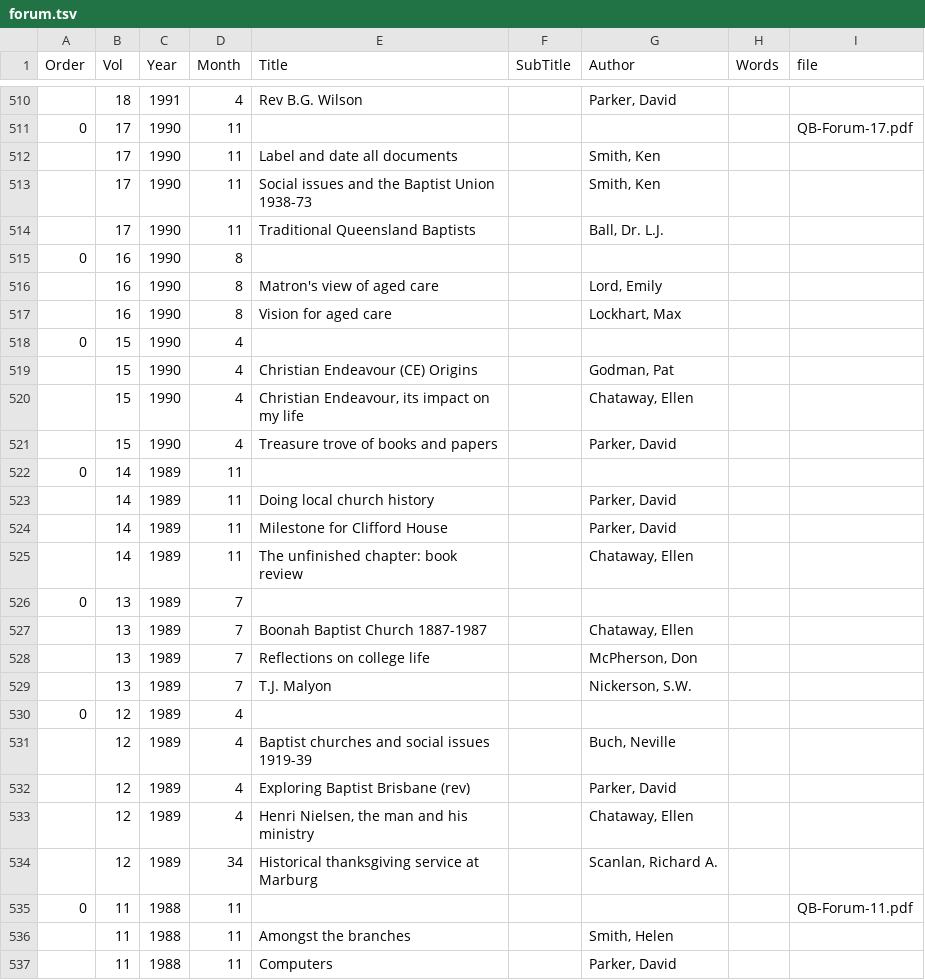
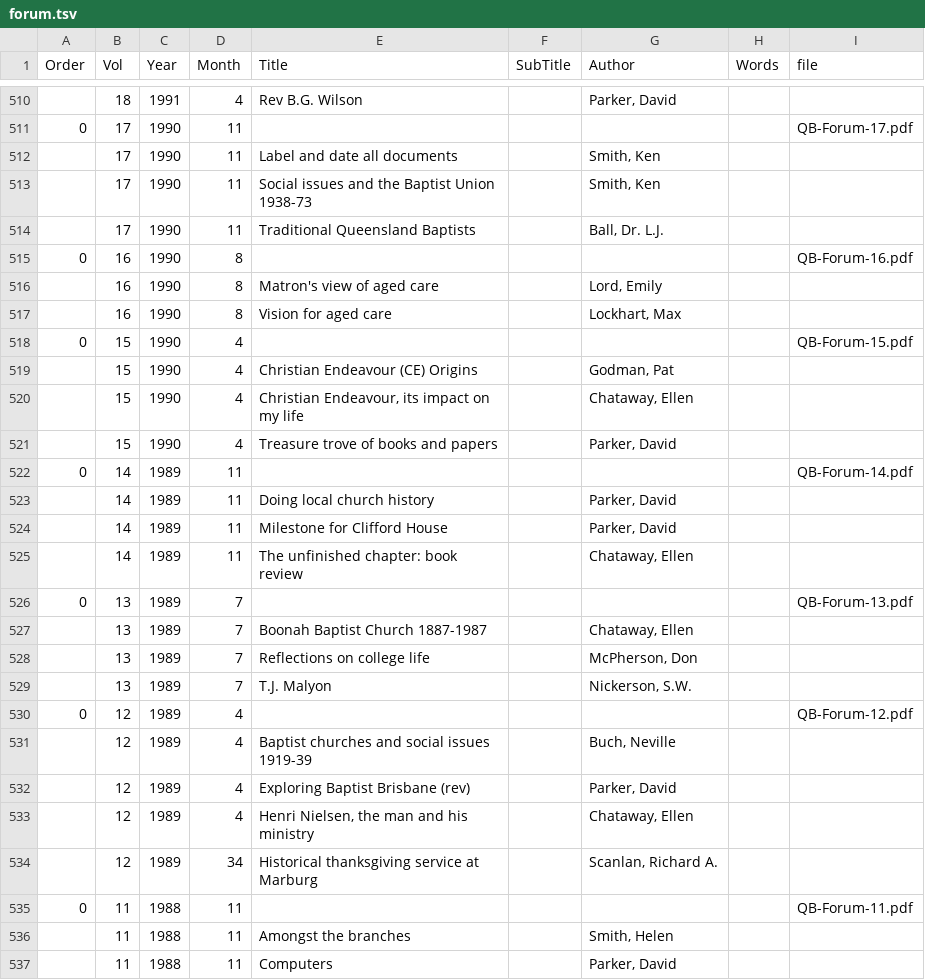
Before and after one commit to bhqweb/bhqweb.github.io, a TSV file: _data/forum.tsv, drawn as a sheet; only a part is shown, gaps mark what is left out.

Commit message:
added 12 - 16 forum pdf links

```diff
--- a/_data/forum.tsv
+++ b/_data/forum.tsv
@@ -514,6 +514,6 @@ Order	Vol	Year	Month	Title	SubTitle	Author	Words	file
 	17	1990	11	Traditional Queensland Baptists		Ball, Dr. L.J.		
-0	16	1990	8					
+0	16	1990	8					QB-Forum-16.pdf
 	16	1990	8	Matron's view of aged care		Lord, Emily		
 	16	1990	8	Vision for aged care		Lockhart, Max		
-0	15	1990	4					
+0	15	1990	4					QB-Forum-15.pdf
 	15	1990	4	Christian Endeavour (CE) Origins		Godman, Pat		
@@ -521,3 +521,3 @@ Order	Vol	Year	Month	Title	SubTitle	Author	Words	file
 	15	1990	4	Treasure trove of books and papers		Parker, David		
-0	14	1989	11					
+0	14	1989	11					QB-Forum-14.pdf
 	14	1989	11	Doing local church history		Parker, David		
@@ -525,3 +525,3 @@ Order	Vol	Year	Month	Title	SubTitle	Author	Words	file
 	14	1989	11	The unfinished chapter: book review		Chataway, Ellen		
-0	13	1989	7					
+0	13	1989	7					QB-Forum-13.pdf
 	13	1989	7	Boonah Baptist Church 1887-1987		Chataway, Ellen		
@@ -529,3 +529,3 @@ Order	Vol	Year	Month	Title	SubTitle	Author	Words	file
 	13	1989	7	T.J. Malyon		Nickerson, S.W.		
-0	12	1989	4					
+0	12	1989	4					QB-Forum-12.pdf
 	12	1989	4	Baptist churches and social issues 1919-39		Buch, Neville		
```
